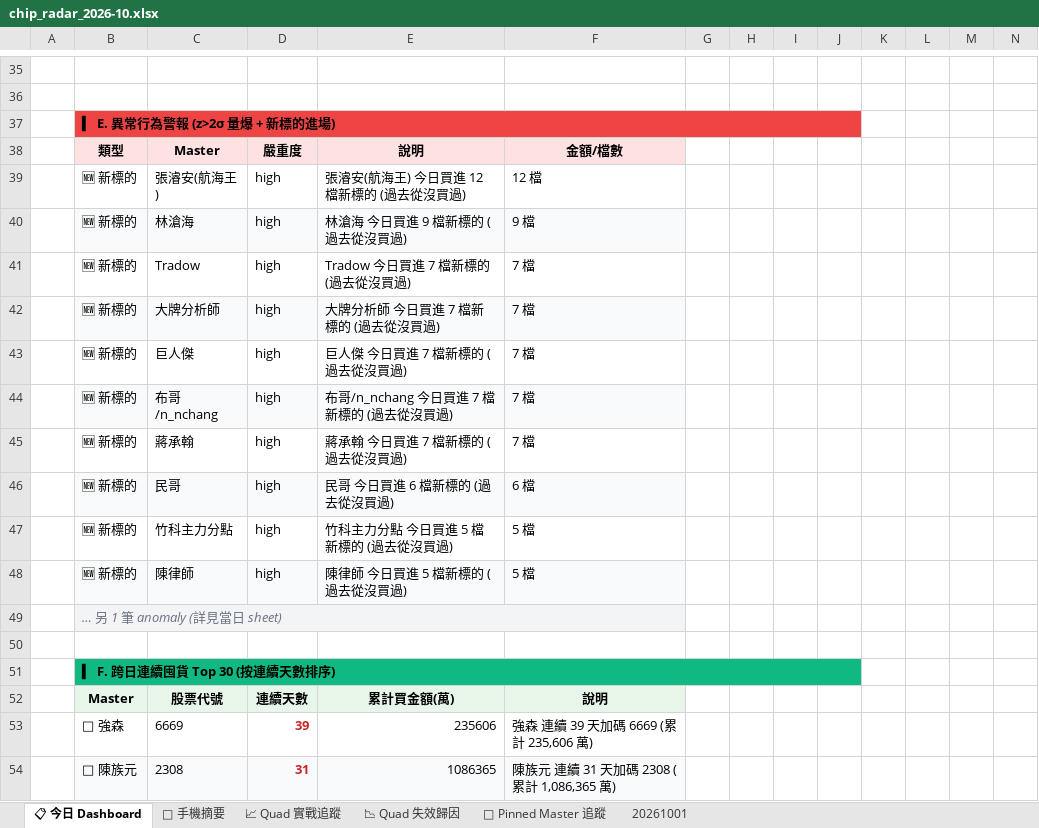
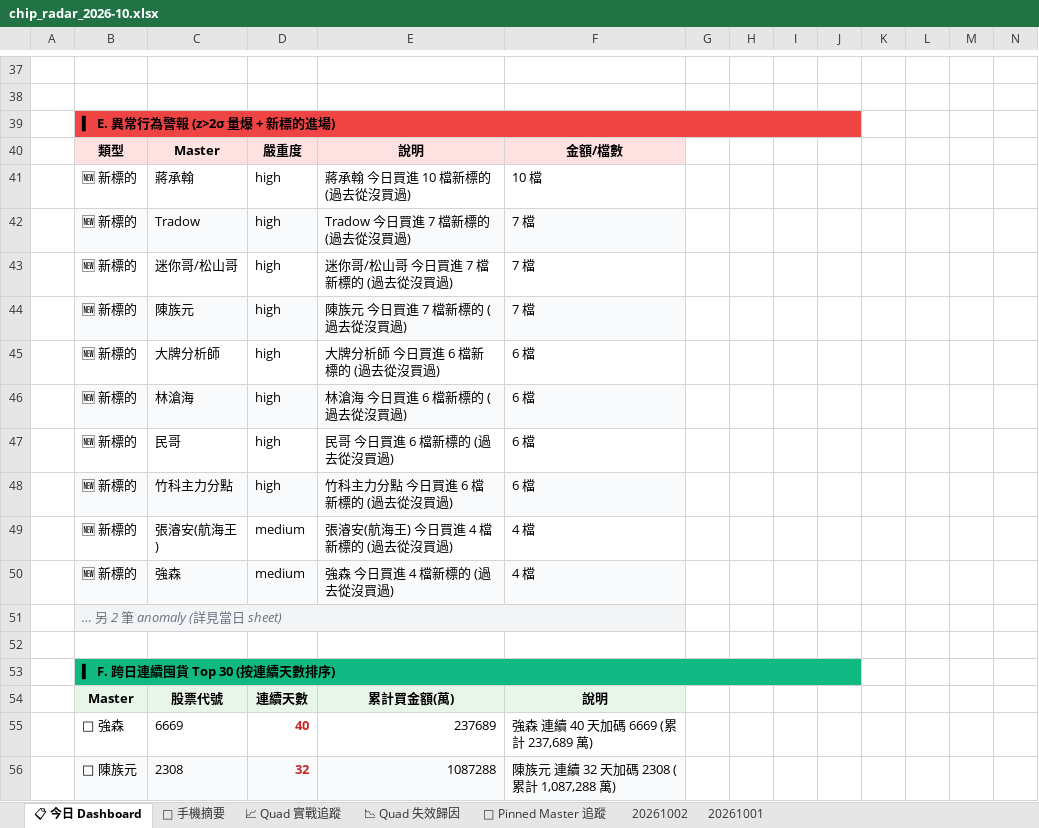
Before and after one commit to EdwardYY1224/CHIP_RADAR_TW, an Excel workbook: data/reports/chip_radar_2026-10.xlsx, sheet 📋 今日 Dashboard, drawn as a sheet; only a part is shown, gaps mark what is left out; values as stored, in another font and other column widths than the file's, no borders; conditional formats and table styles not drawn; removed rows and columns are numbered as before the commit, all else as after; the diff covers the shown part only; the diff names each change by its address in the sheet, - before the commit and + after, or states it on an @@ line.

```diff
--- a/data/reports/chip_radar_2026-10.xlsx (sheet 📋 今日 Dashboard)
+++ b/data/reports/chip_radar_2026-10.xlsx (sheet 📋 今日 Dashboard)
+sheet tab: 20261002
-C41: 張濬安(航海王)
+C41: 蔣承翰
-E41: 張濬安(航海王) 今日買進 12 檔新標的 (過去從沒買過)
+E41: 蔣承翰 今日買進 10 檔新標的 (過去從沒買過)
-F41: 12 檔
+F41: 10 檔
-row 40:  | 🆕 新標的 | 林滄海 | high | 林滄海 今日買進 9 檔新標的 (過去從沒買過) | 9 檔
-B42:F42 fill: none
+B42:F42 fill: #F9FAFB
-B43:F43 fill: #F9FAFB
+B43:F43 fill: none
-C43: 大牌分析師
+C43: 迷你哥/松山哥
-E43: 大牌分析師 今日買進 7 檔新標的 (過去從沒買過)
+E43: 迷你哥/松山哥 今日買進 7 檔新標的 (過去從沒買過)
-B44:F44 fill: none
+B44:F44 fill: #F9FAFB
-C44: 巨人傑
+C44: 陳族元
-E44: 巨人傑 今日買進 7 檔新標的 (過去從沒買過)
+E44: 陳族元 今日買進 7 檔新標的 (過去從沒買過)
-B45:F45 fill: #F9FAFB
+B45:F45 fill: none
-C45: 布哥/n_nchang
+C45: 大牌分析師
-E45: 布哥/n_nchang 今日買進 7 檔新標的 (過去從沒買過)
+E45: 大牌分析師 今日買進 6 檔新標的 (過去從沒買過)
-F45:F46: 7 檔
+F45:F46: 6 檔
-B46:F46 fill: none
+B46:F46 fill: #F9FAFB
-C46: 蔣承翰
+C46: 林滄海
-E46: 蔣承翰 今日買進 7 檔新標的 (過去從沒買過)
+E46: 林滄海 今日買進 6 檔新標的 (過去從沒買過)
-B47:F47 fill: #F9FAFB
+B47:F47 fill: none
-B48:F48 fill: none
+B48:F48 fill: #F9FAFB
-E48: 竹科主力分點 今日買進 5 檔新標的 (過去從沒買過)
+E48: 竹科主力分點 今日買進 6 檔新標的 (過去從沒買過)
-F48: 5 檔
+F48: 6 檔
-row 48:  | 🆕 新標的 | 陳律師 | high | 陳律師 今日買進 5 檔新標的 (過去從沒買過) | 5 檔
+row 49:  | 🆕 新標的 | 張濬安(航海王) | medium | 張濬安(航海王) 今日買進 4 檔新標的 (過去從沒買過) | 4 檔
+row 50:  | 🆕 新標的 | 強森 | medium | 強森 今日買進 4 檔新標的 (過去從沒買過) | 4 檔
-B51: … 另 1 筆 anomaly (詳見當日 sheet)
+B51: … 另 2 筆 anomaly (詳見當日 sheet)
-D55: 39
+D55: 40
-E55: 235606
+E55: 237689
-F55: 強森 連續 39 天加碼 6669 (累計 235,606 萬)
+F55: 強森 連續 40 天加碼 6669 (累計 237,689 萬)
-D56: 31
+D56: 32
-E56: 1086365
+E56: 1087288
-F56: 陳族元 連續 31 天加碼 2308 (累計 1,086,365 萬)
+F56: 陳族元 連續 32 天加碼 2308 (累計 1,087,288 萬)
```
Also changed, not shown: 39 added rows, 37 removed rows, 25 edited cells and cell formats elsewhere in this sheet, sheet 20261001, sheet 📌 Pinned Master 追蹤, sheet 📱 手機摘要, sheet 📈 Quad 實戰追蹤, data/reports/latest.xlsx, 23 other files.
